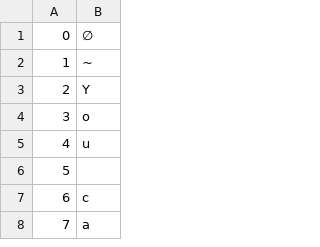
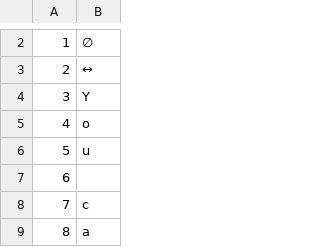
Before and after one commit to gmongaras/GAN_TextGen, a CSV file: vocab_chars.csv, drawn as a sheet; only a part is shown, gaps mark what is left out; addresses are those after the commit; the diff covers the shown part only; the diff names each change by its address in the sheet, - before the commit and + after, or states it on an @@ line.

```diff
--- a/vocab_chars.csv
+++ b/vocab_chars.csv
@@ column A renumbered from row 2 down @@
-B3: ~
+B3: ↔
```
Also changed, not shown: 1 added row and 1 edited cell elsewhere in this file, 5 other files.
